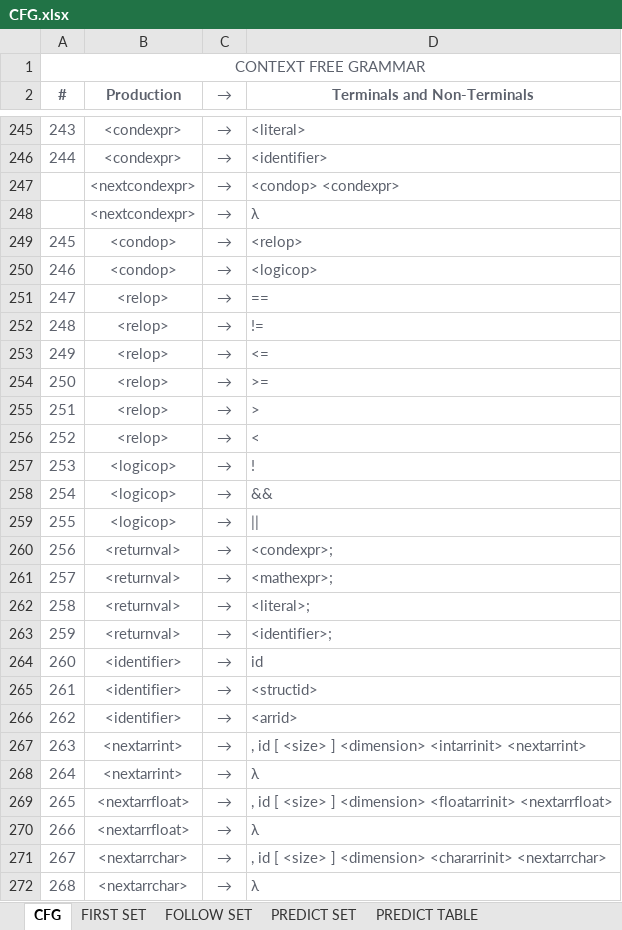
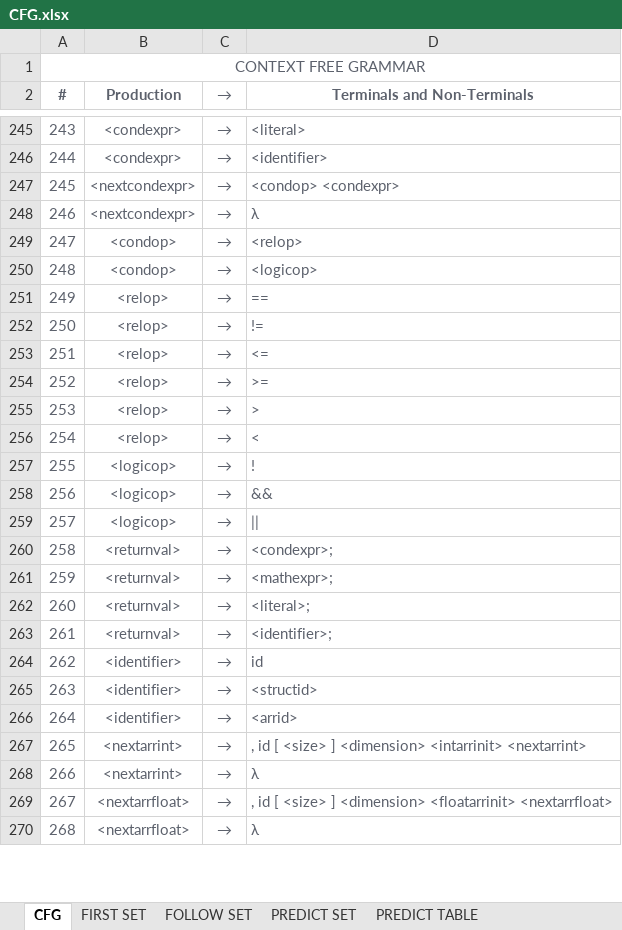
Before and after one commit to marlou-lopez/CompilerDocs, an Excel workbook: CFG.xlsx, sheet CFG, drawn as a sheet; only a part is shown, gaps mark what is left out; values as stored, in another font and other column widths than the file's, no borders; removed rows and columns are numbered as before the commit, all else as after; the diff covers the shown part only; the diff names each change by its address in the sheet, - before the commit and + after, or states it on an @@ line.

Commit message:
Edited <mathexpr> and <condexpr>

```diff
--- a/CFG.xlsx (sheet CFG)
+++ b/CFG.xlsx (sheet CFG)
-row 247:  | <nextcondexpr> | → | <condop> <condexpr>
-row 248:  | <nextcondexpr> | → | λ
-B247:B248 (Production): <condop>
+B247:B248 (Production): <nextcondexpr>
-D247 (Terminals and Non-Terminals): <relop>
+D247 (Terminals and Non-Terminals): <condop> <condexpr>
-D248 (Terminals and Non-Terminals): <logicop>
+D248 (Terminals and Non-Terminals): λ
-B249:B250 (Production): <relop>
+B249:B250 (Production): <condop>
-D249 (Terminals and Non-Terminals): ==
+D249 (Terminals and Non-Terminals): <relop>
-D250 (Terminals and Non-Terminals): !=
+D250 (Terminals and Non-Terminals): <logicop>
-D251 (Terminals and Non-Terminals): <=
+D251 (Terminals and Non-Terminals): ==
-D252 (Terminals and Non-Terminals): >=
+D252 (Terminals and Non-Terminals): !=
-D253 (Terminals and Non-Terminals): >
+D253 (Terminals and Non-Terminals): <=
-D254 (Terminals and Non-Terminals): <
+D254 (Terminals and Non-Terminals): >=
-B255:B256 (Production): <logicop>
+B255:B256 (Production): <relop>
-D255 (Terminals and Non-Terminals): !
+D255 (Terminals and Non-Terminals): >
-D256 (Terminals and Non-Terminals): &&
+D256 (Terminals and Non-Terminals): <
-D257 (Terminals and Non-Terminals): ||
+D257 (Terminals and Non-Terminals): !
-B258:B259 (Production): <returnval>
+B258:B259 (Production): <logicop>
-D258 (Terminals and Non-Terminals): <condexpr>;
+D258 (Terminals and Non-Terminals): &&
-D259 (Terminals and Non-Terminals): <mathexpr>;
+D259 (Terminals and Non-Terminals): ||
-D260 (Terminals and Non-Terminals): <literal>;
+D260 (Terminals and Non-Terminals): <condexpr>;
-D261 (Terminals and Non-Terminals): <identifier>;
+D261 (Terminals and Non-Terminals): <mathexpr>;
-B262:B263 (Production): <identifier>
+B262:B263 (Production): <returnval>
-D262 (Terminals and Non-Terminals): id
+D262 (Terminals and Non-Terminals): <literal>;
-D263 (Terminals and Non-Terminals): <structid>
+D263 (Terminals and Non-Terminals): <identifier>;
-D264 (Terminals and Non-Terminals): <arrid>
+D264 (Terminals and Non-Terminals): id
-B265:B266 (Production): <nextarrint>
+B265:B266 (Production): <identifier>
-D265 (Terminals and Non-Terminals): , id [ <size> ] <dimension> <intarrinit> <nextarrint>
+D265 (Terminals and Non-Terminals): <structid>
-D266 (Terminals and Non-Terminals): λ
+D266 (Terminals and Non-Terminals): <arrid>
-B267:B268 (Production): <nextarrfloat>
+B267:B268 (Production): <nextarrint>
-D267 (Terminals and Non-Terminals): …] <dimension> <floatarrinit> <nextarrfloat>
+D267 (Terminals and Non-Terminals): …] <dimension> <intarrinit> <nextarrint>
-B269:B270 (Production): <nextarrchar>
+B269:B270 (Production): <nextarrfloat>
-D269 (Terminals and Non-Terminals): …] <dimension> <chararrinit> <nextarrchar>
+D269 (Terminals and Non-Terminals): …] <dimension> <floatarrinit> <nextarrfloat>
```
Also changed, not shown: 2 added rows and 14 edited cells elsewhere in this sheet.
